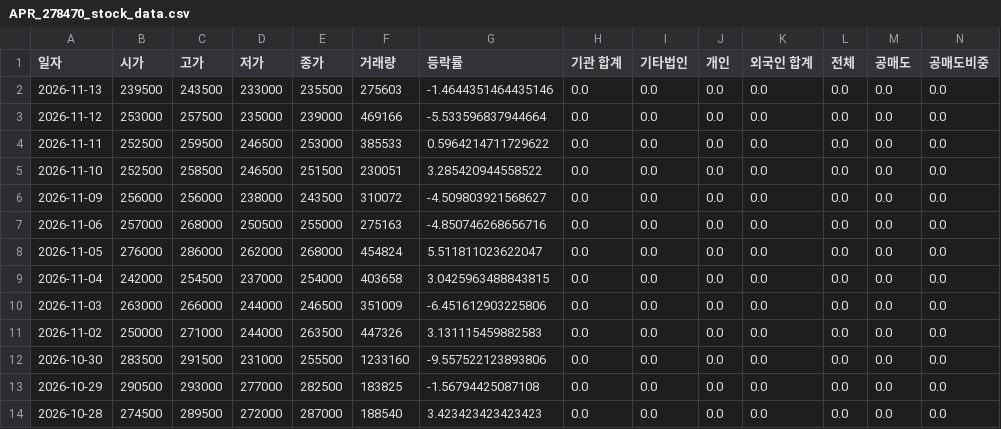
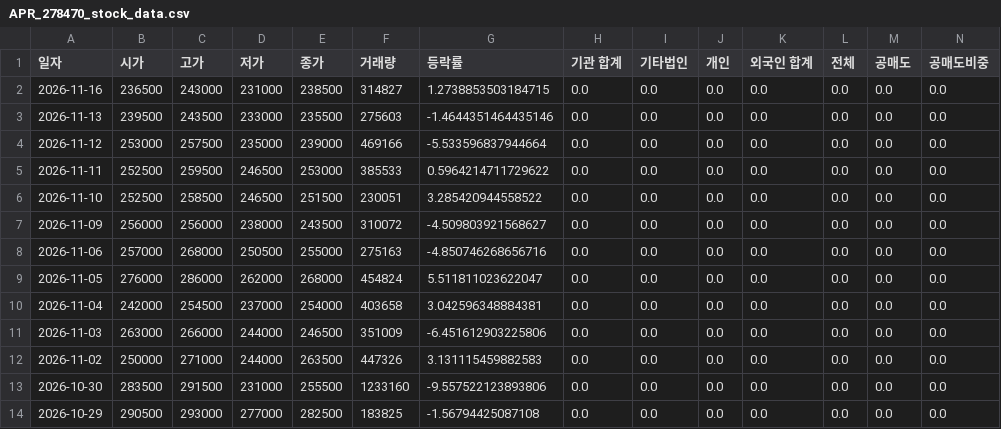
Before and after one commit to ccyun95/Food_cosmetic_distribution_work, a CSV file: data/APR_278470_stock_data.csv, drawn as a sheet; only a part is shown; the shorter side is filled out with more unchanged rows; addresses are those after the commit; rows hold the shown columns only; the diff names each change by its address in the sheet, - before the commit and + after, or states it on an @@ line.

```diff
--- a/data/APR_278470_stock_data.csv
+++ b/data/APR_278470_stock_data.csv
+row 2: 2026-11-16 | 236500 | 243000 | 231000 | 238500 | 314827 | 1.2738853503184715 | 0.0 | 0.0 | 0.0 | 0.0 | 0.0 | 0.0 | 0.0
-G10 (등락률): 3.0425963488843815
+G10 (등락률): 3.042596348884381
```
Also changed, not shown: data/Amore_Pacific_090430_stock_data.csv, data/Cosmax_192820_stock_data.csv, 16 other files.
